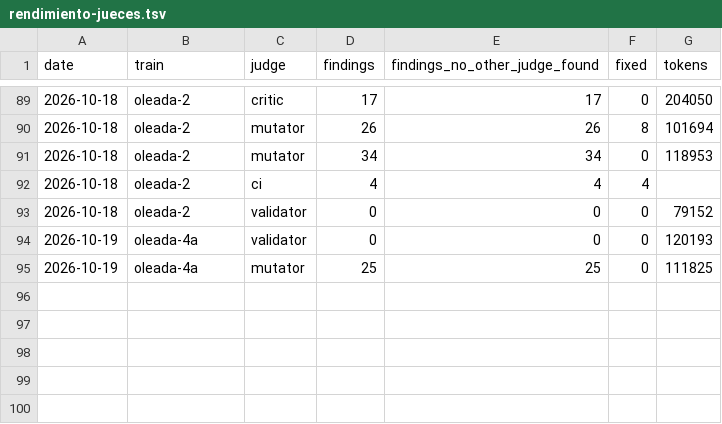
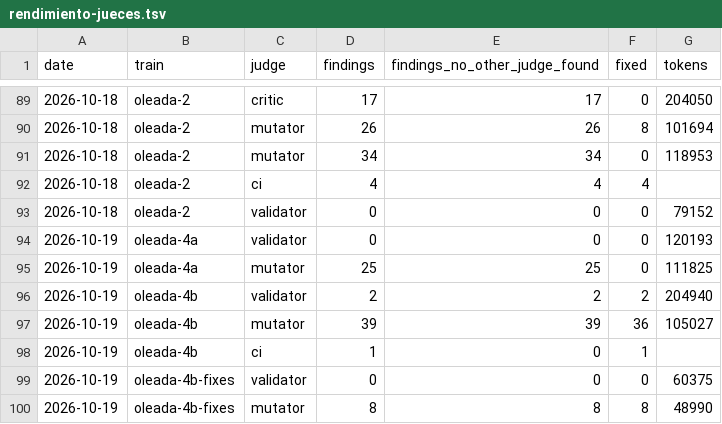
Before and after one commit to WAB-Studio/shelf, a TSV file: docs/agentes/rendimiento-jueces.tsv, drawn as a sheet; only a part is shown, gaps mark what is left out; the diff names each change by its address in the sheet, - before the commit and + after, or states it on an @@ line.

Commit message:
docs · filas de jueces de oleada-4b

```diff
--- a/docs/agentes/rendimiento-jueces.tsv
+++ b/docs/agentes/rendimiento-jueces.tsv
+row 96: 2026-10-19 | oleada-4b | validator | 2 | 2 | 2 | 204940
+row 97: 2026-10-19 | oleada-4b | mutator | 39 | 39 | 36 | 105027
+row 98: 2026-10-19 | oleada-4b | ci | 1 | 0 | 1
+row 99: 2026-10-19 | oleada-4b-fixes | validator | 0 | 0 | 0 | 60375
+row 100: 2026-10-19 | oleada-4b-fixes | mutator | 8 | 8 | 8 | 48990
```
